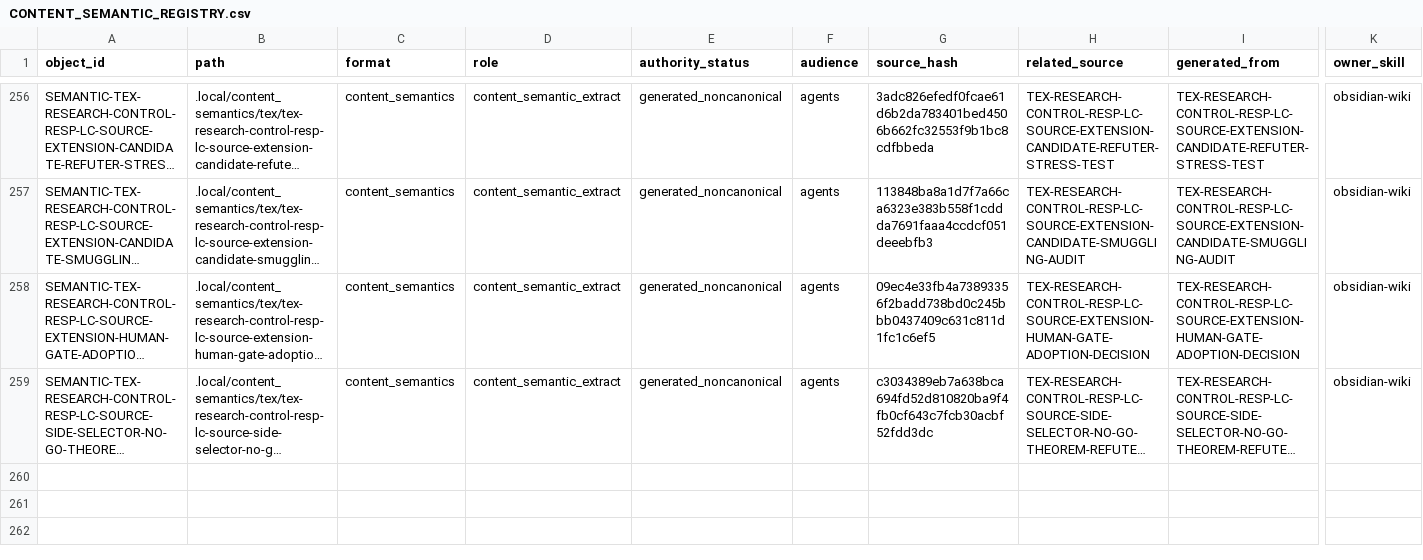
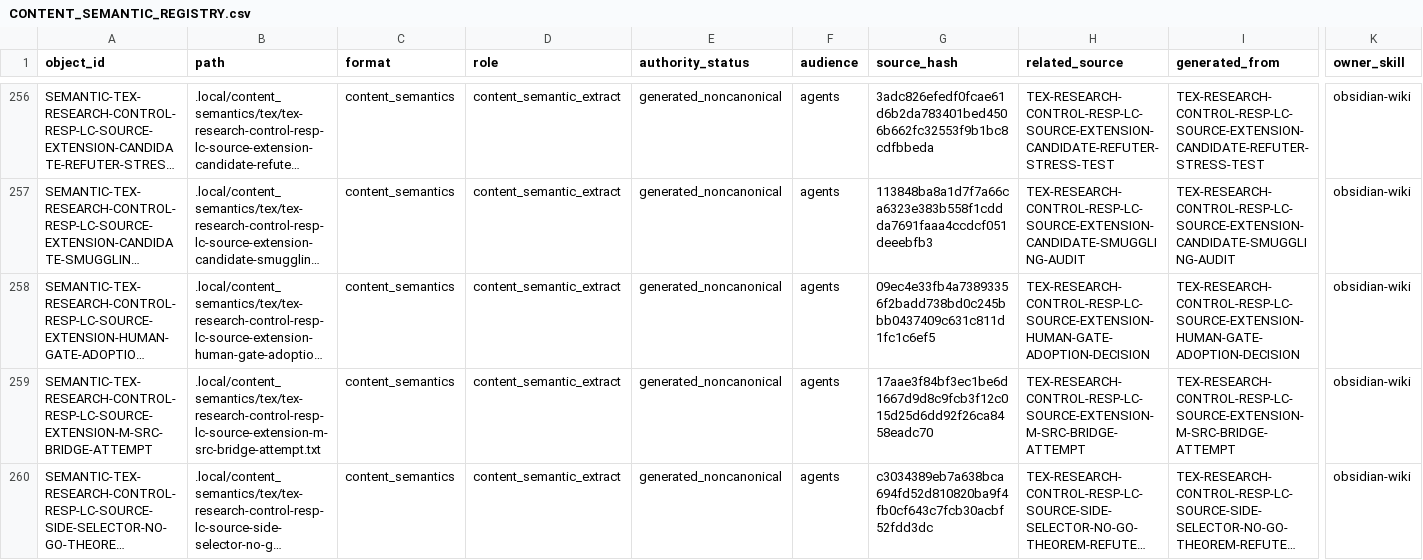
Before and after one commit to AngryOwlAI/The-AEther-Flow, a CSV file: registries/CONTENT_SEMANTIC_REGISTRY.csv, drawn as a sheet; only a part is shown, gaps mark what is left out; long unchanged cells end in …; rows hold the shown columns only; the diff names each change by its address in the sheet, - before the commit and + after, or states it on an @@ line.

```diff
--- a/registries/CONTENT_SEMANTIC_REGISTRY.csv
+++ b/registries/CONTENT_SEMANTIC_REGISTRY.csv
+row 259: SEMANTIC-TEX-RESEARCH-CONTROL-RESP-LC-SOURCE-EXTENSION-M-SRC-BRIDGE-ATTEMPT | .local/content_semantics/tex/tex-research-control-resp-lc-source-extension-m-src-bridge-attempt.txt | content_semantics | content_semantic_extract | generated_noncanonical | agents | 17aae3f84bf3ec1be6d1667d9d8c9fcb3f12c015d25d6dd92f26ca8458eadc70 | TEX-RESEARCH-CONTROL-RESP-LC-SOURCE-EXTENSION-M-SRC-BRIDGE-ATTEMPT | TEX-RESEARCH-CONTROL-RESP-LC-SOURCE-EXTENSION-M-SRC-BRIDGE-ATTEMPT | obsidian-wiki
```
Also changed, not shown: registries/AGENT_JOB_REGISTRY.csv, registries/CLAIM_BOUNDARY_REGISTRY.csv, 34 other files.
